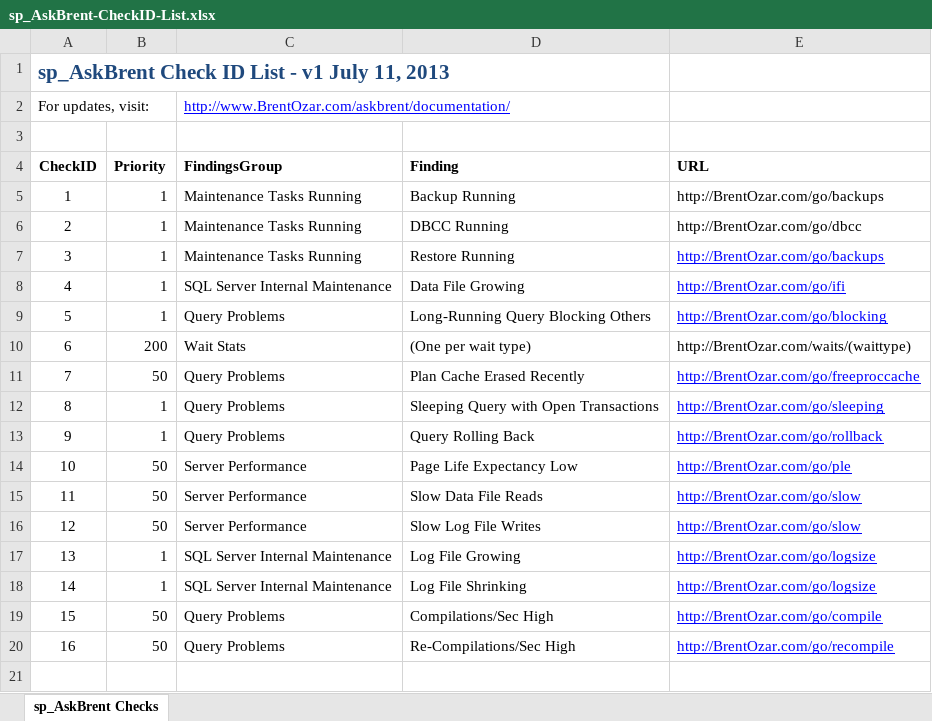
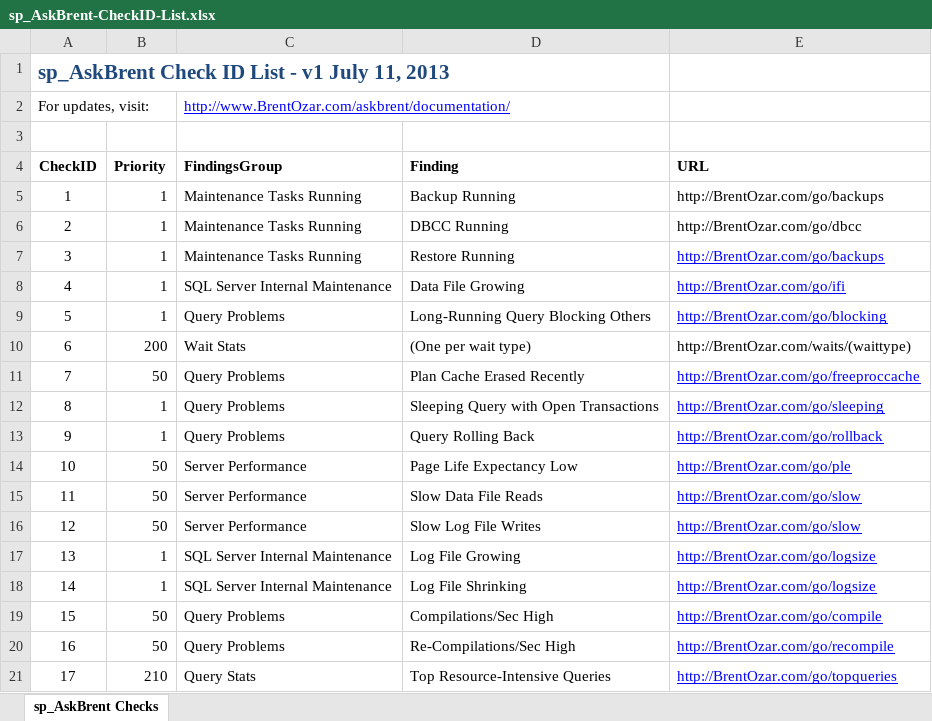
Before and after one commit to BrentOzarULTD/SQL-Server-First-Responder-Kit, an Excel workbook: sp_AskBrent/sp_AskBrent-CheckID-List.xlsx, sheet sp_AskBrent Checks, drawn as a sheet; values as stored, in another font and other column widths than the file's, no borders; the diff names each change by its address in the sheet, - before the commit and + after, or states it on an @@ line.

Commit message:
v4 work in progress
Added plan cache analysis of queries that ran during the sample. Need
to handle encrypted code & plans, test export as XML, and bail out of
plan analysis if we're more than 5 seconds past the sample duration.

```diff
--- a/sp_AskBrent/sp_AskBrent-CheckID-List.xlsx (sheet sp_AskBrent Checks)
+++ b/sp_AskBrent/sp_AskBrent-CheckID-List.xlsx (sheet sp_AskBrent Checks)
+row 21: 17 | 210 | Query Stats | Top Resource-Intensive Queries | http://BrentOzar.com/go/topqueries
```
Also changed, not shown: 1 other file.
